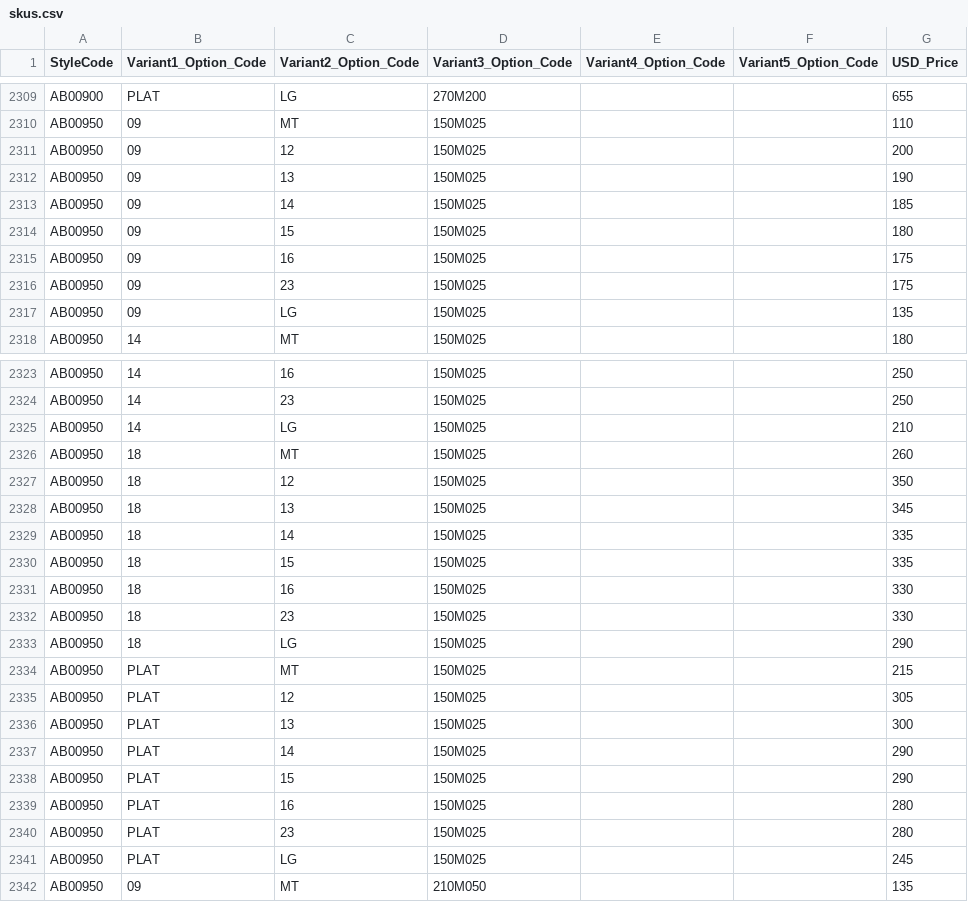
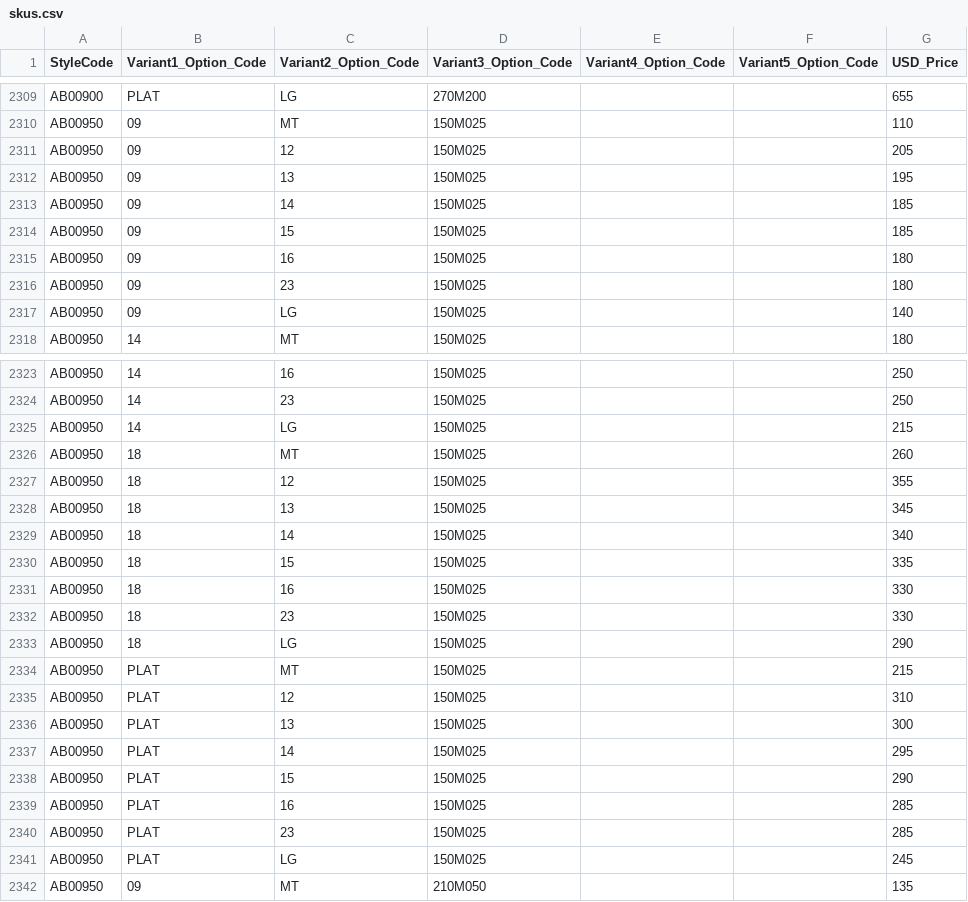
Before and after one commit to niravpmehta/jewelry-data, a CSV file: skus.csv, drawn as a sheet; only a part is shown, gaps mark what is left out.

Commit message:
Sync skus.csv

```diff
--- a/skus.csv
+++ b/skus.csv
@@ -2310,9 +2310,9 @@ AB00900,PLAT,LG,270M200,,,655
 AB00950,09,MT,150M025,,,110
-AB00950,09,12,150M025,,,200
-AB00950,09,13,150M025,,,190
+AB00950,09,12,150M025,,,205
+AB00950,09,13,150M025,,,195
 AB00950,09,14,150M025,,,185
-AB00950,09,15,150M025,,,180
-AB00950,09,16,150M025,,,175
-AB00950,09,23,150M025,,,175
-AB00950,09,LG,150M025,,,135
+AB00950,09,15,150M025,,,185
+AB00950,09,16,150M025,,,180
+AB00950,09,23,150M025,,,180
+AB00950,09,LG,150M025,,,140
 AB00950,14,MT,150M025,,,180
@@ -2324,7 +2324,7 @@ AB00950,14,16,150M025,,,250
 AB00950,14,23,150M025,,,250
-AB00950,14,LG,150M025,,,210
+AB00950,14,LG,150M025,,,215
 AB00950,18,MT,150M025,,,260
-AB00950,18,12,150M025,,,350
+AB00950,18,12,150M025,,,355
 AB00950,18,13,150M025,,,345
-AB00950,18,14,150M025,,,335
+AB00950,18,14,150M025,,,340
 AB00950,18,15,150M025,,,335
@@ -2334,8 +2334,8 @@ AB00950,18,LG,150M025,,,290
 AB00950,PLAT,MT,150M025,,,215
-AB00950,PLAT,12,150M025,,,305
+AB00950,PLAT,12,150M025,,,310
 AB00950,PLAT,13,150M025,,,300
-AB00950,PLAT,14,150M025,,,290
+AB00950,PLAT,14,150M025,,,295
 AB00950,PLAT,15,150M025,,,290
-AB00950,PLAT,16,150M025,,,280
-AB00950,PLAT,23,150M025,,,280
+AB00950,PLAT,16,150M025,,,285
+AB00950,PLAT,23,150M025,,,285
 AB00950,PLAT,LG,150M025,,,245
```
